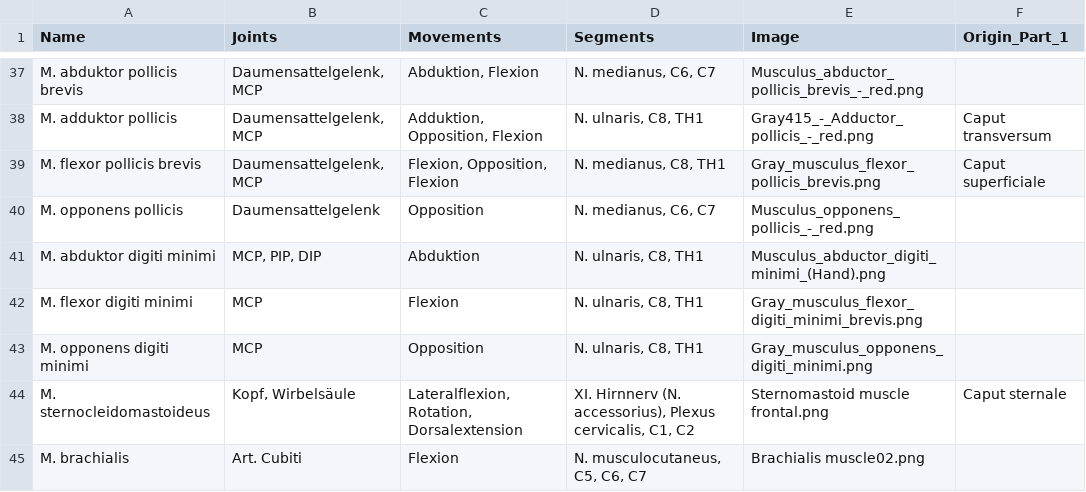
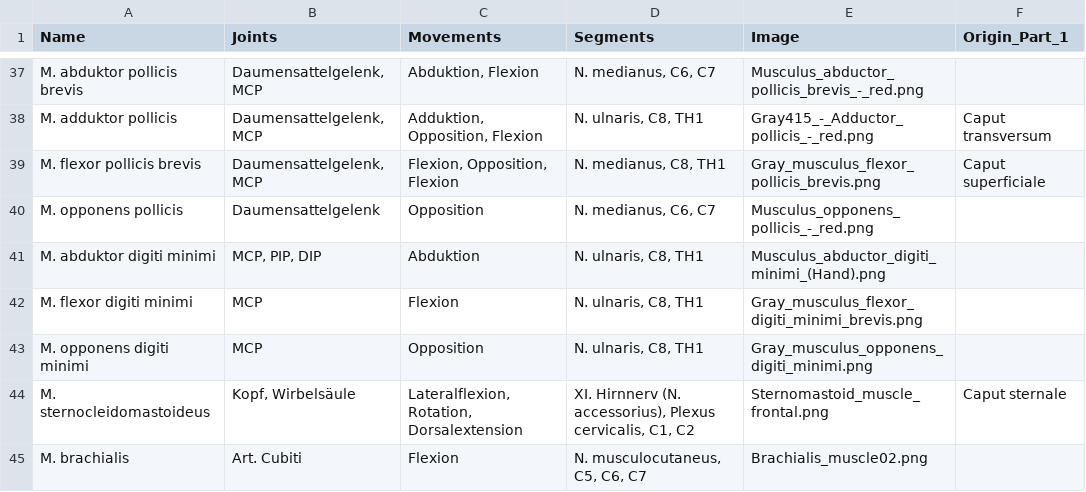
Before and after one commit to aHer-dev/Muskelfinder, a CSV file: data/muskel_list_new.csv, drawn as a sheet; only a part is shown, gaps mark what is left out; the diff names each change by its address in the sheet, - before the commit and + after, or states it on an @@ line.

```diff
--- a/data/muskel_list_new.csv
+++ b/data/muskel_list_new.csv
-E44 (Image): Sternomastoid muscle frontal.png
+E44 (Image): Sternomastoid_muscle_frontal.png
-E45 (Image): Brachialis muscle02.png
+E45 (Image): Brachialis_muscle02.png
```
Also changed, not shown: 5 other files.
